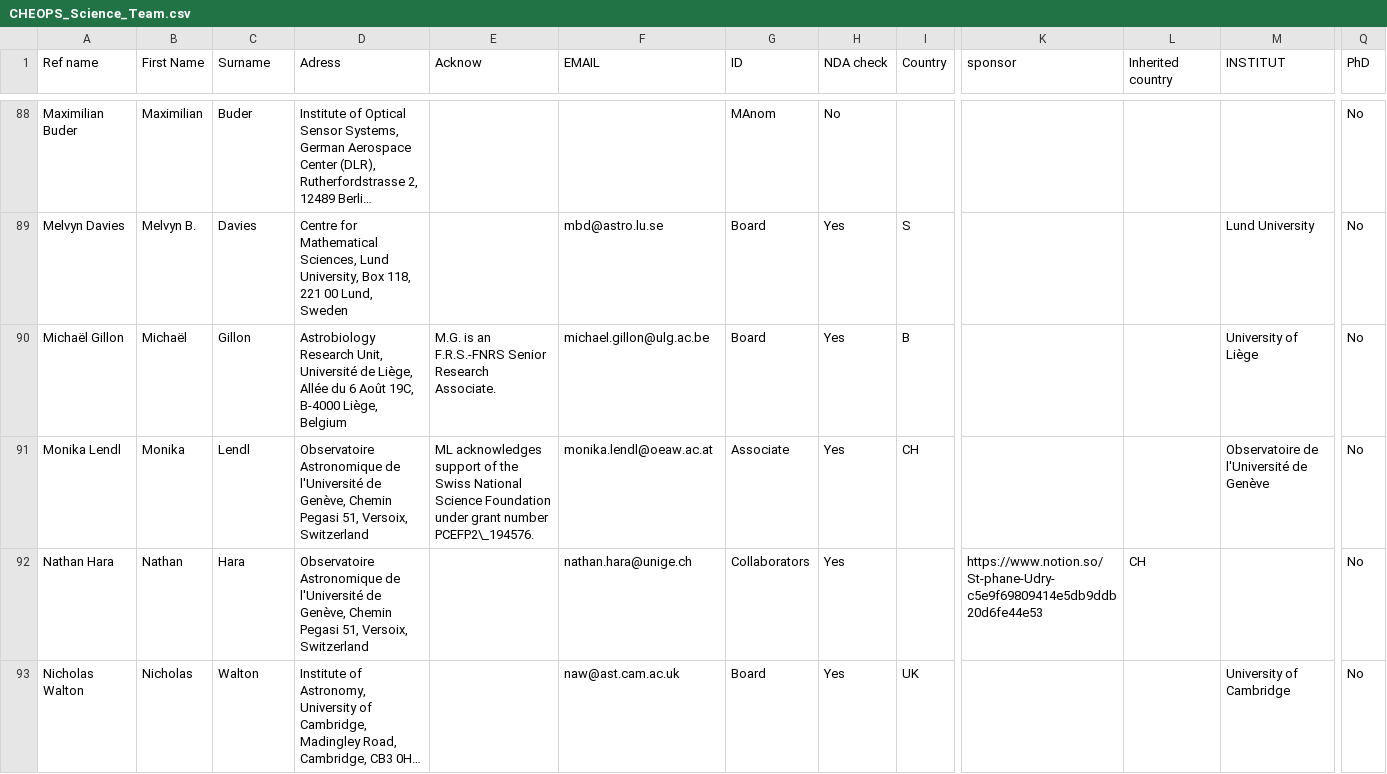
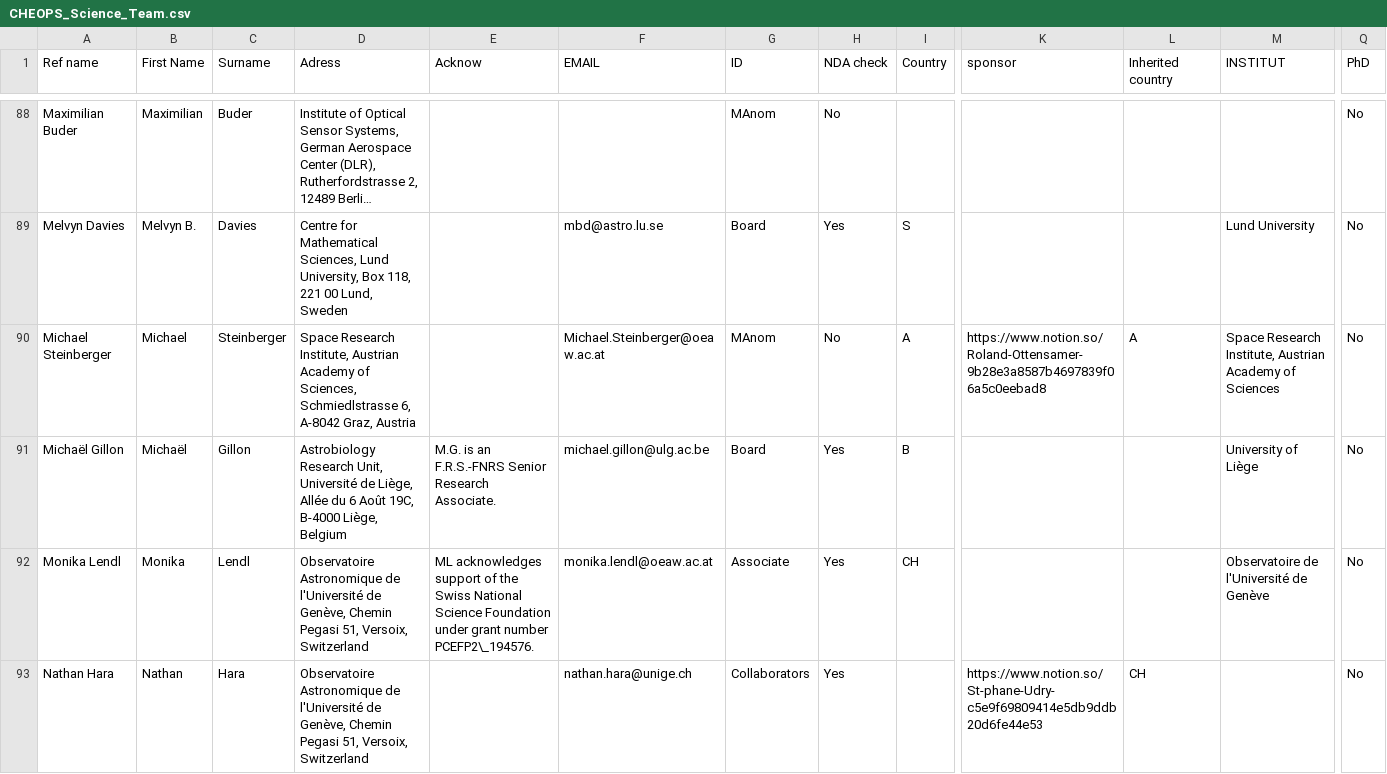
Before and after one commit to adleleu/author_list, a CSV file: CHEOPS_Science_Team.csv, drawn as a sheet; only a part is shown, gaps mark what is left out; the shorter side is filled out with more unchanged rows; long unchanged cells end in …; rows hold the shown columns only; the diff names each change by its address in the sheet, - before the commit and + after, or states it on an @@ line.

Commit message:
added M Steinberger

```diff
--- a/CHEOPS_Science_Team.csv
+++ b/CHEOPS_Science_Team.csv
+row 90: Michael Steinberger | Michael | Steinberger | Space Research Institute, Austrian Academy of Sciences, Schmiedlstrasse 6, A-8042 Graz, Austria |  | Michael.Steinberger@oeaw.ac.at | MAnom | No | A | https://www.notion.so/Roland-Ottensamer-9b28e3a8587b4697839f06a5c0eebad8 | A | Space Research Institute, Austrian Academy of Sciences | No
```
